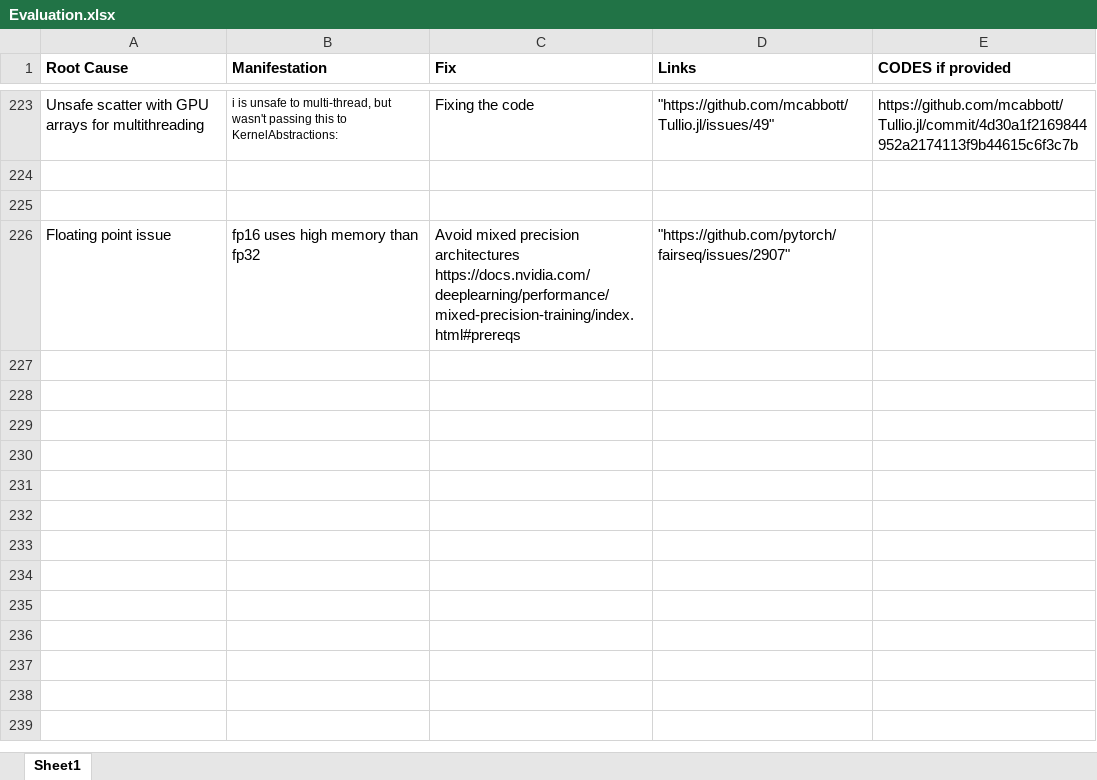
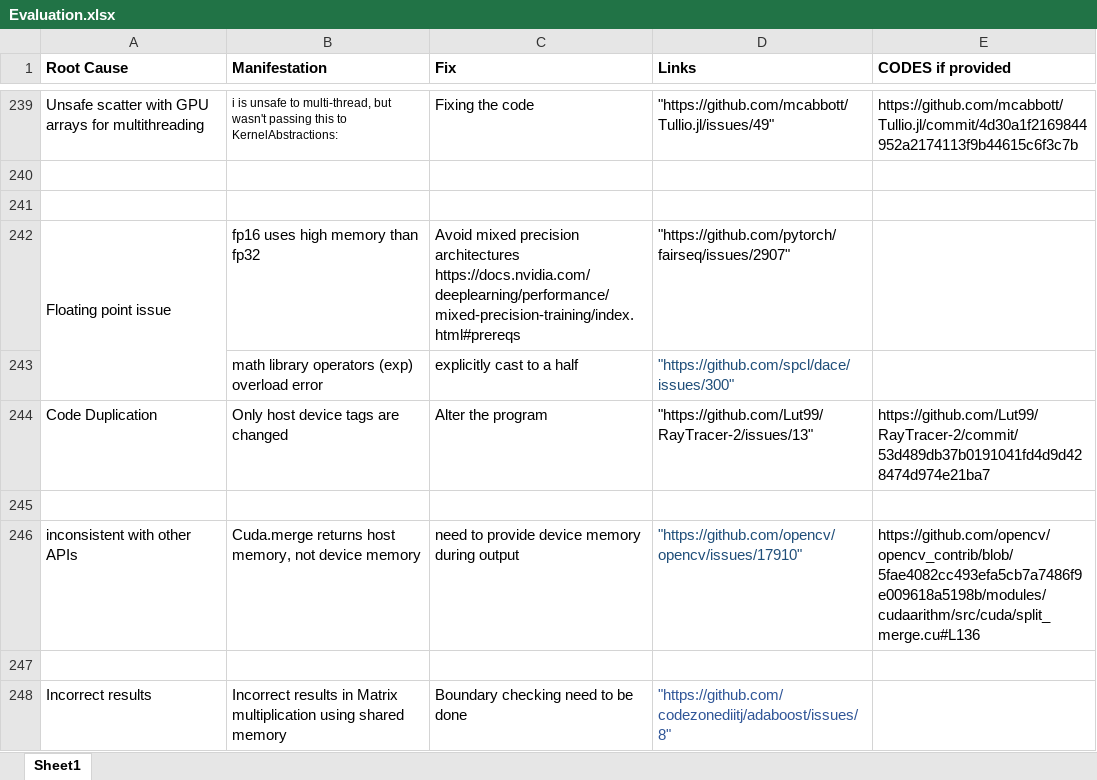
Before and after one commit to Ravishka123/GPU-Programming-Bug-Detection, an Excel workbook: Evaluation.xlsx, sheet Sheet1, drawn as a sheet; only a part is shown, gaps mark what is left out; values as stored, in another font and other column widths than the file's, no borders; addresses are those after the commit; the diff covers the shown part only; the diff names each change by its address in the sheet, - before the commit and + after, or states it on an @@ line.

Commit message:
Add files via upload

```diff
--- a/Evaluation.xlsx (sheet Sheet1)
+++ b/Evaluation.xlsx (sheet Sheet1)
+A242:A243 merged
+row 243:  | math library operators (exp) overload error | explicitly cast to a half | "https://github.com/spcl/dace/issues/300"
+row 244: Code Duplication | Only host device tags are changed | Alter the program | "https://github.com/Lut99/RayTracer-2/issues/13" | https://github.com/Lut99/RayTracer-2/commit/53d489db37b0191041fd4d9d428474d974e21ba7
+row 245: (empty)
+row 246: inconsistent with other APIs | Cuda.merge returns host memory, not device memory | need to provide device memory during output | "https://github.com/opencv/opencv/issues/17910" | https://github.com/opencv/opencv_contrib/blob/5fae4082cc493efa5cb7a7486f9e009618a5198b/modules/cudaarithm/src/cuda/split_merge.cu#L136
+row 247: (empty)
+row 248: Incorrect results | Incorrect results in Matrix multiplication using shared memory | Boundary checking need to be done | "https://github.com/codezonediitj/adaboost/issues/8"
```
Also changed, not shown: 23 added rows, 6 edited cells and merged cells elsewhere in this sheet.
